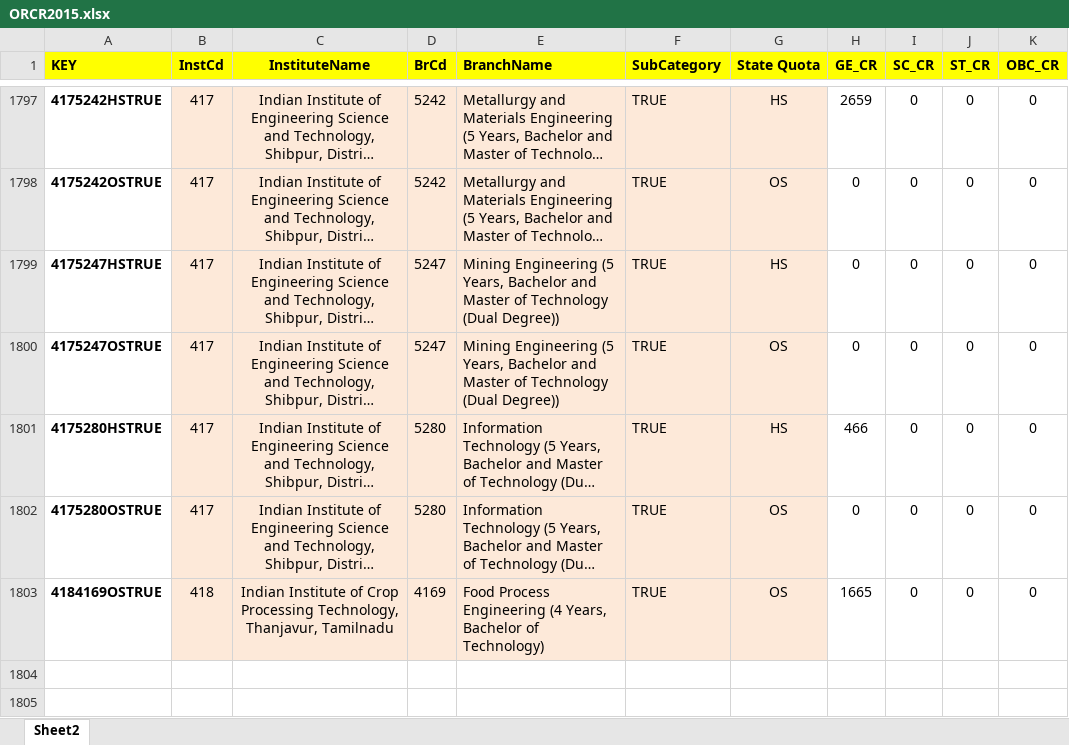
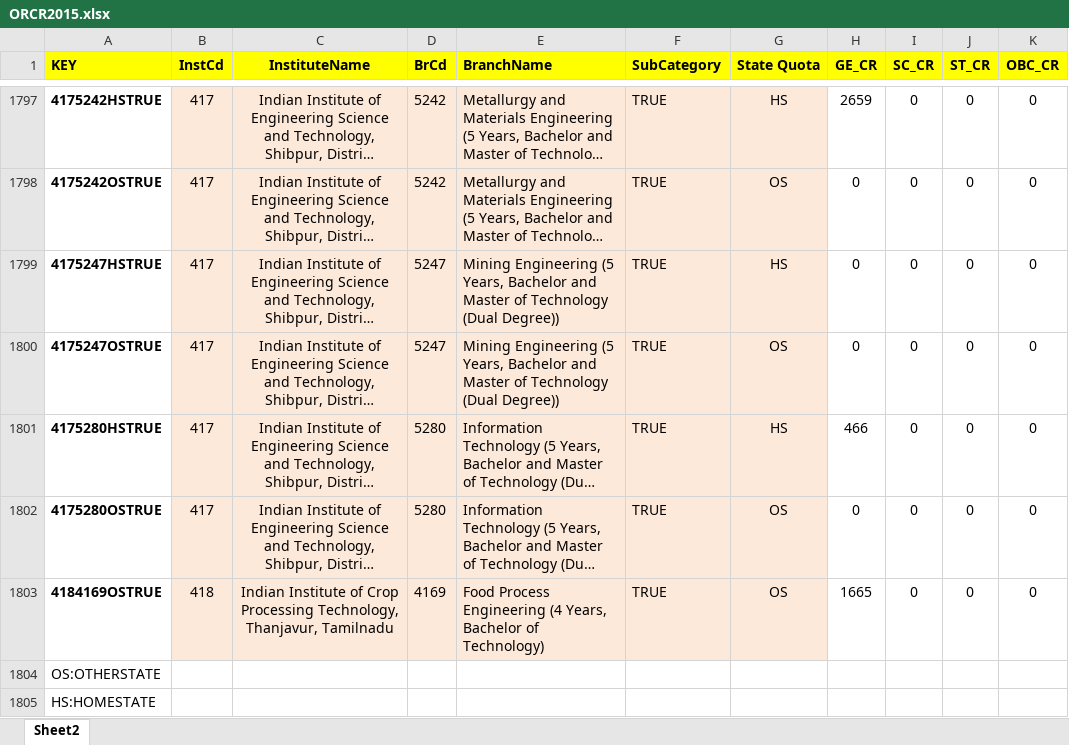
Before and after one commit to Desmond00/SIH2018collaboration, an Excel workbook: SIHadmissionDataset/2015/ORCR2015.xlsx, sheet Sheet2, drawn as a sheet; only a part is shown, gaps mark what is left out; long unchanged cells end in …; values as stored, in another font and other column widths than the file's, no borders; the diff names each change by its address in the sheet, - before the commit and + after, or states it on an @@ line.

```diff
--- a/SIHadmissionDataset/2015/ORCR2015.xlsx (sheet Sheet2)
+++ b/SIHadmissionDataset/2015/ORCR2015.xlsx (sheet Sheet2)
+row 1804: OS:OTHERSTATE
+row 1805: HS:HOMESTATE
```
Also changed, not shown: 9 other files.
